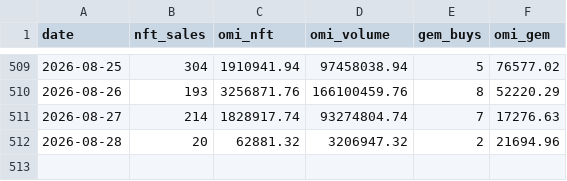
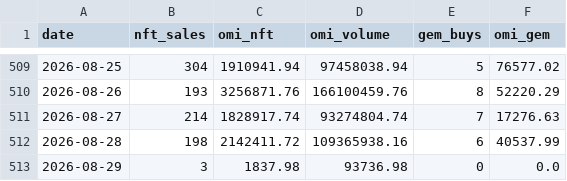
Before and after one commit to fanablefrance/jetonveve, a CSV file: data/burns_split_daily.csv, drawn as a sheet; only a part is shown, gaps mark what is left out.

```diff
--- a/data/burns_split_daily.csv
+++ b/data/burns_split_daily.csv
@@ -511,2 +511,3 @@ date,nft_sales,omi_nft,omi_volume,gem_buys,omi_gem
 2026-08-27,214,1828917.74,93274804.74,7,17276.63
-2026-08-28,20,62881.32,3206947.32,2,21694.96
+2026-08-28,198,2142411.72,109365938.16,6,40537.99
+2026-08-29,3,1837.98,93736.98,0,0.0
```
Also changed, not shown: 1 other file.
